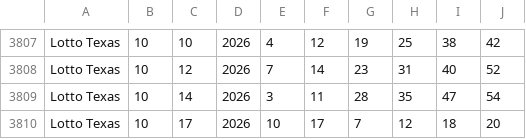
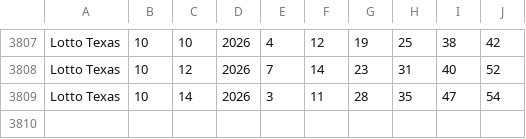
Before and after one commit to fjlove96/texas-quick-hits, a CSV file: lottotexas.csv, drawn as a sheet; only a part is shown, gaps mark what is left out; the diff names each change by its address in the sheet, - before the commit and + after, or states it on an @@ line.

Commit message:
Delete Lotto Texas entry for 10/17/2026
Removed a Lotto Texas entry for the date 10/17/2026.

```diff
--- a/lottotexas.csv
+++ b/lottotexas.csv
-row 3810: Lotto Texas | 10 | 17 | 2026 | 10 | 17 | 7 | 12 | 18 | 20
```
